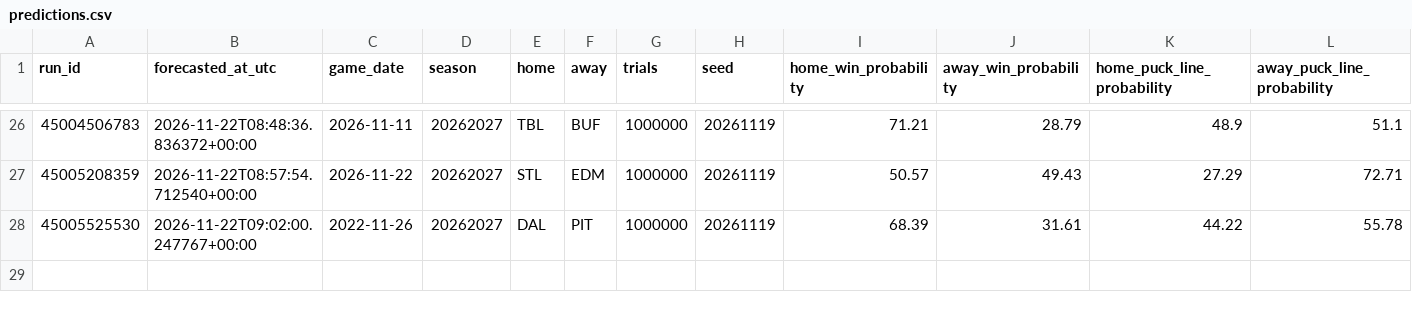
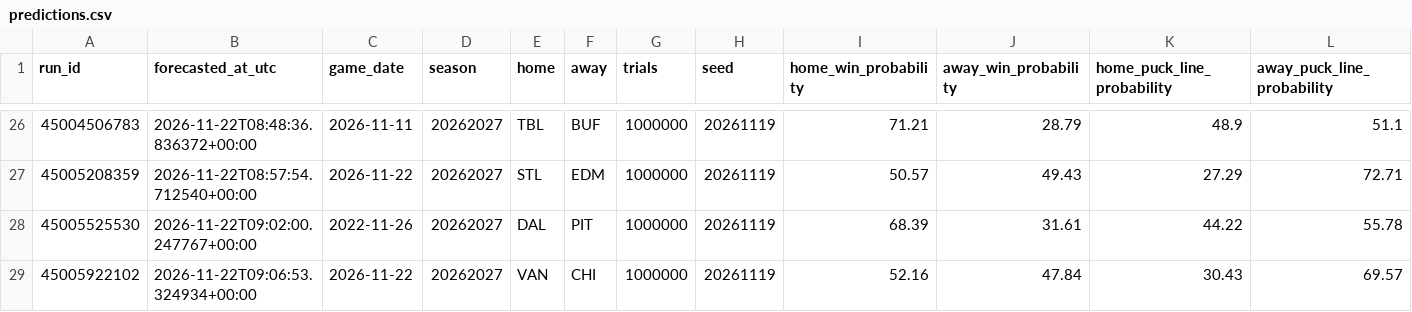
Before and after one commit to dlamb9215/Douglas-Lamb, a CSV file: nhl/ledger/predictions.csv, drawn as a sheet; only a part is shown, gaps mark what is left out; rows hold the shown columns only; the diff names each change by its address in the sheet, - before the commit and + after, or states it on an @@ line.

```diff
--- a/nhl/ledger/predictions.csv
+++ b/nhl/ledger/predictions.csv
+row 29: 45005922102 | 2026-11-22T09:06:53.324934+00:00 | 2026-11-22 | 20262027 | VAN | CHI | 1000000 | 20261119 | 52.16 | 47.84 | 30.43 | 69.57
```
